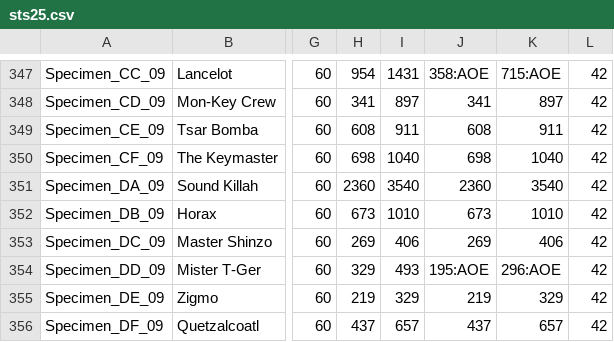
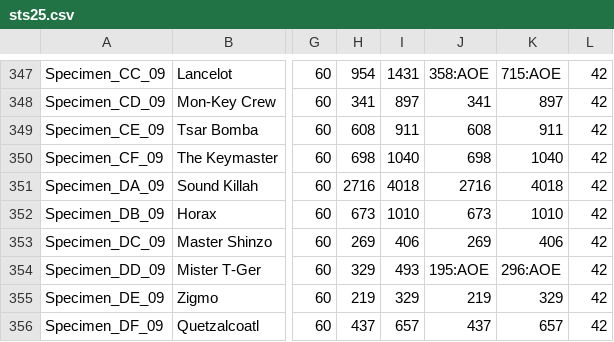
Before and after one commit to DustinSalinas/stats25, a CSV file: sts25.csv, drawn as a sheet; only a part is shown, gaps mark what is left out; the diff names each change by its address in the sheet, - before the commit and + after, or states it on an @@ line.

Commit message:
Update sts25.csv

```diff
--- a/sts25.csv
+++ b/sts25.csv
-H351: 2360
+H351: 2716
-I351: 3540
+I351: 4018
-J351: 2360
+J351: 2716
-K351: 3540
+K351: 4018
```
